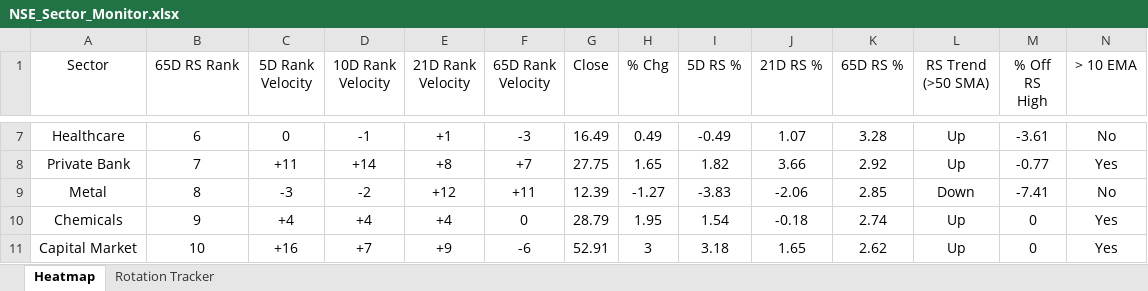
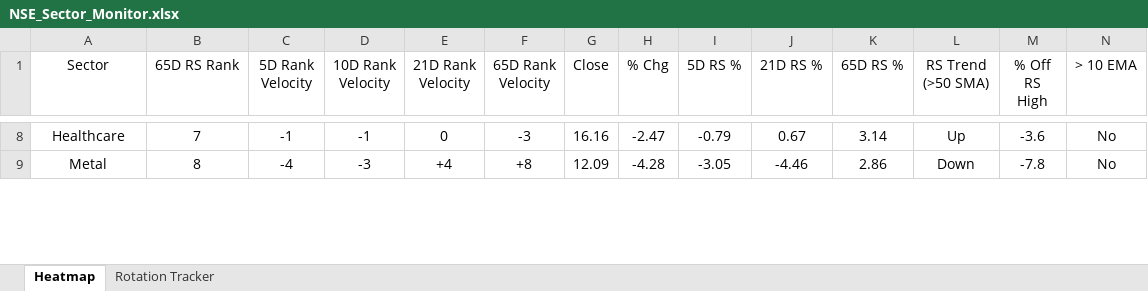
Before and after one commit to chethanshivaraju94-netizen/nse-market-monitor, an Excel workbook: NSE_Sector_Monitor.xlsx, sheet Heatmap, drawn as a sheet; only a part is shown, gaps mark what is left out; values as stored, in another font and other column widths than the file's, no borders; conditional formats not drawn; removed rows and columns are numbered as before the commit, all else as after; rows hold the shown columns only; the diff covers the shown part only; the diff names each change by its address in the sheet, - before the commit and + after, or states it on an @@ line.

```diff
--- a/NSE_Sector_Monitor.xlsx (sheet Heatmap)
+++ b/NSE_Sector_Monitor.xlsx (sheet Heatmap)
-B8 (65D RS Rank): 6
+B8 (65D RS Rank): 7
-C8 (5D Rank Velocity): 0
+C8 (5D Rank Velocity): -1
-E8 (21D Rank Velocity): +1
+E8 (21D Rank Velocity): 0
-G8 (Close): 16.49
+G8 (Close): 16.16
-H8 (% Chg): 0.49
+H8 (% Chg): -2.47
-I8 (5D RS %): -0.49
+I8 (5D RS %): -0.79
-J8 (21D RS %): 1.07
+J8 (21D RS %): 0.67
-K8 (65D RS %): 3.28
+K8 (65D RS %): 3.14
-M8 (% Off RS High): -3.61
+M8 (% Off RS High): -3.6
-row 8: Private Bank | 7 | +11 | +14 | +8 | +7 | 27.75 | 1.65 | 1.82 | 3.66 | 2.92 | Up | -0.77 | Yes
-C9 (5D Rank Velocity): -3
+C9 (5D Rank Velocity): -4
-D9 (10D Rank Velocity): -2
+D9 (10D Rank Velocity): -3
-E9 (21D Rank Velocity): +12
+E9 (21D Rank Velocity): +4
-F9 (65D Rank Velocity): +11
+F9 (65D Rank Velocity): +8
-G9 (Close): 12.39
+G9 (Close): 12.09
-H9 (% Chg): -1.27
+H9 (% Chg): -4.28
-I9 (5D RS %): -3.83
+I9 (5D RS %): -3.05
-J9 (21D RS %): -2.06
+J9 (21D RS %): -4.46
-K9 (65D RS %): 2.85
+K9 (65D RS %): 2.86
-M9 (% Off RS High): -7.41
+M9 (% Off RS High): -7.8
-row 10: Chemicals | 9 | +4 | +4 | +4 | 0 | 28.79 | 1.95 | 1.54 | -0.18 | 2.74 | Up | 0 | Yes
-row 11: Capital Market | 10 | +16 | +7 | +9 | -6 | 52.91 | 3 | 3.18 | 1.65 | 2.62 | Up | 0 | Yes
```
Also changed, not shown: 12 added rows, 9 removed rows and 134 edited cells elsewhere in this sheet, sheet Rotation Tracker, NSE_Market_Monitor.xlsx.
